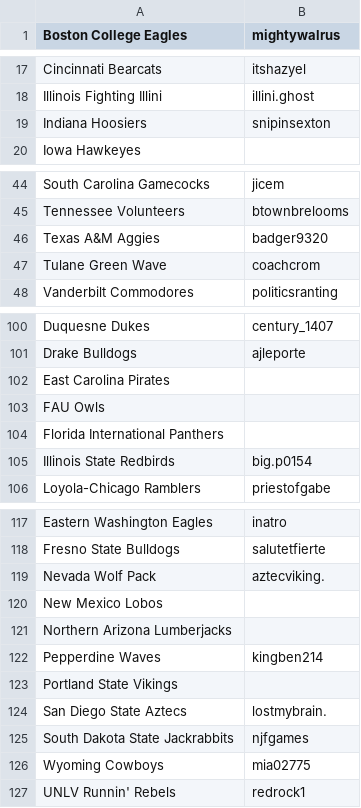
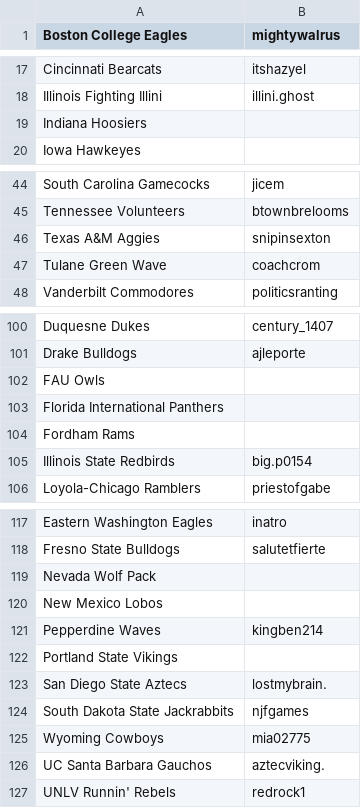
Before and after one commit to Shellb1/ncbca-reference-backend, a CSV file: src/main/resources/databases/coaches.csv, drawn as a sheet; only a part is shown, gaps mark what is left out.

Commit message:
Updating NT seeds, coaches list

```diff
--- a/src/main/resources/databases/coaches.csv
+++ b/src/main/resources/databases/coaches.csv
@@ -18,3 +18,3 @@ Cincinnati Bearcats,itshazyel
 Illinois Fighting Illini,illini.ghost
-Indiana Hoosiers,snipinsexton
+Indiana Hoosiers,
 Iowa Hawkeyes,
@@ -45,3 +45,3 @@ South Carolina Gamecocks,jicem
 Tennessee Volunteers,btownbrelooms
-Texas A&M Aggies,badger9320
+Texas A&M Aggies,snipinsexton
 Tulane Green Wave,coachcrom
@@ -101,5 +101,5 @@ Duquesne Dukes,century_1407
 Drake Bulldogs,ajleporte
-East Carolina Pirates,
 FAU Owls,
 Florida International Panthers,
+Fordham Rams
 Illinois State Redbirds,big.p0154
@@ -118,5 +118,4 @@ Eastern Washington Eagles,inatro
 Fresno State Bulldogs,salutetfierte
-Nevada Wolf Pack,aztecviking.
+Nevada Wolf Pack,
 New Mexico Lobos,
-Northern Arizona Lumberjacks,
 Pepperdine Waves,kingben214
@@ -126,2 +125,3 @@ South Dakota State Jackrabbits,njfgames
 Wyoming Cowboys,mia02775
+UC Santa Barbara Gauchos,aztecviking.
 UNLV Runnin' Rebels,redrock1
```
Also changed, not shown: src/main/resources/databases/nt_seeds.csv.
